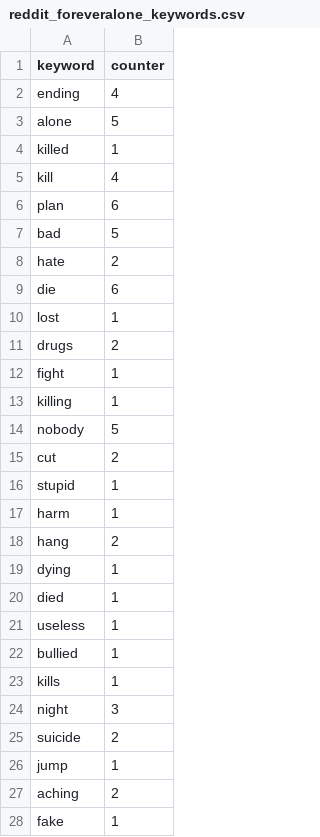
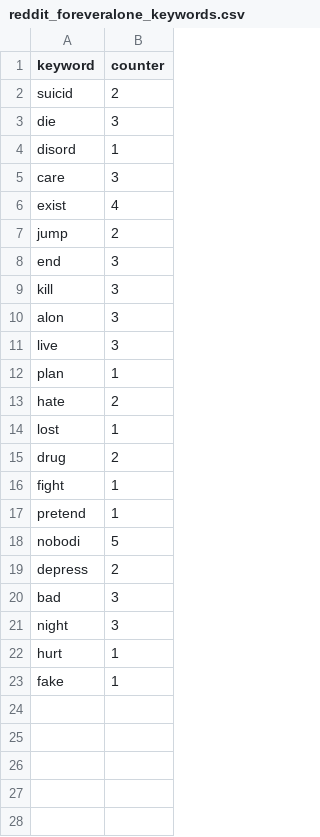
Before and after one commit to ludomaster/IS434, a CSV file: subreddits/foreveralone/reddit_foreveralone_keywords.csv, drawn as a sheet; only a part is shown; the diff covers the shown part only.

```diff
--- a/subreddits/foreveralone/reddit_foreveralone_keywords.csv
+++ b/subreddits/foreveralone/reddit_foreveralone_keywords.csv
@@ -1,28 +1,23 @@
 keyword,counter
-ending,4
-alone,5
-killed,1
-kill,4
-plan,6
-bad,5
+suicid,2
+die,3
+disord,1
+care,3
+exist,4
+jump,2
+end,3
+kill,3
+alon,3
+live,3
+plan,1
 hate,2
-die,6
 lost,1
-drugs,2
+drug,2
 fight,1
-killing,1
-nobody,5
-cut,2
-stupid,1
-harm,1
-hang,2
-dying,1
-died,1
-useless,1
-bullied,1
-kills,1
+pretend,1
+nobodi,5
+depress,2
+bad,3
 night,3
-suicide,2
-jump,1
-aching,2
+hurt,1
 fake,1
```
Also changed, not shown: 1 removed row elsewhere in this file, analysis/foreveralone_submissions.csv, analysis/offmychest_submissions.csv, 5 other files.
